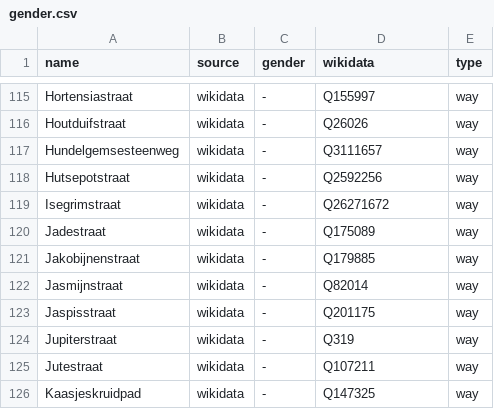
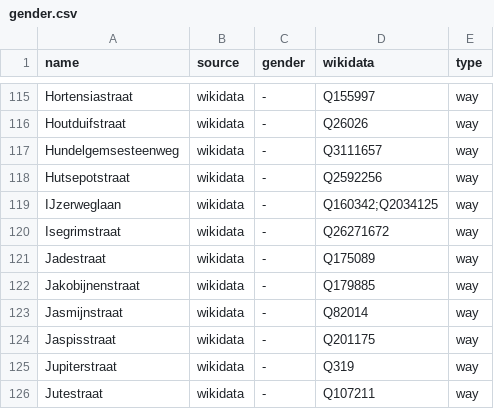
Before and after one commit to EqualStreetNames/equalstreetnames-gent, a CSV file: data/gender.csv, drawn as a sheet; only a part is shown, gaps mark what is left out; the shorter side is filled out with more unchanged rows.

```diff
--- a/data/gender.csv
+++ b/data/gender.csv
@@ -118,2 +118,3 @@ Hundelgemsesteenweg,wikidata,-,Q3111657,way
 Hutsepotstraat,wikidata,-,Q2592256,way
+IJzerweglaan,wikidata,-,Q160342;Q2034125,way
 Isegrimstraat,wikidata,-,Q26271672,way
```
Also changed, not shown: data/other.csv, 3 other files.
